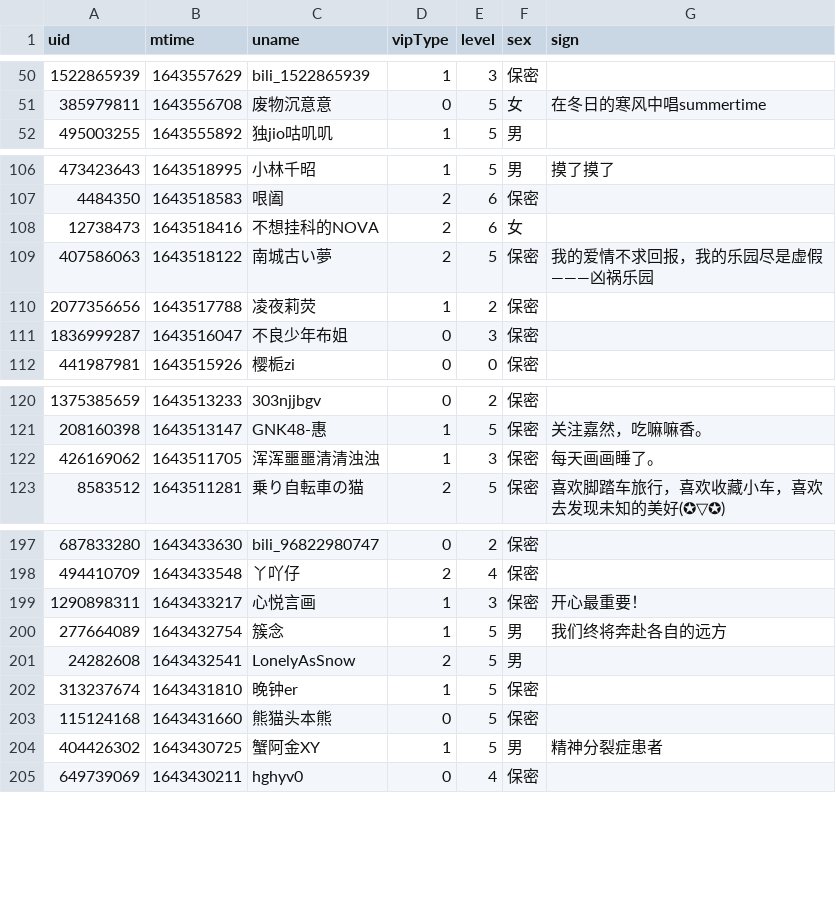
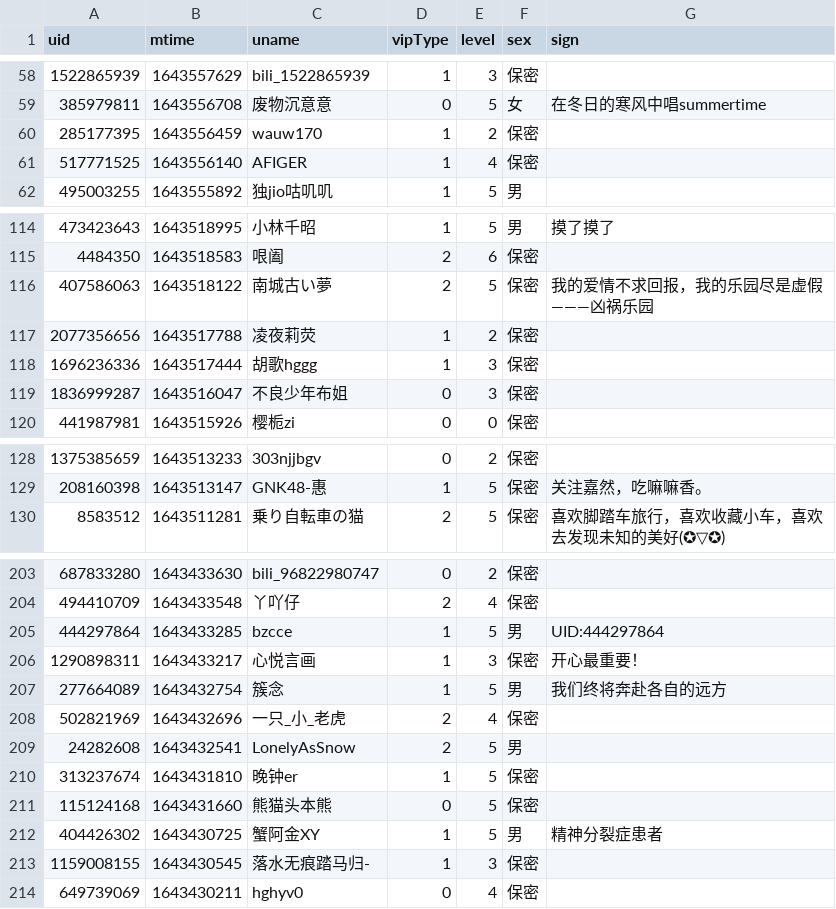
Before and after one commit to Brx86/web, a CSV file: 439916362/朝色泛起之际_.csv, drawn as a sheet; only a part is shown, gaps mark what is left out; removed rows and columns are numbered as before the commit, all else as after; the diff covers the shown part only; the diff names each change by its address in the sheet, - before the commit and + after, or states it on an @@ line.

```diff
--- a/439916362/朝色泛起之际_.csv
+++ b/439916362/朝色泛起之际_.csv
+row 60: 285177395 | 1643556459 | wauw170 | 1 | 2 | 保密
+row 61: 517771525 | 1643556140 | AFIGER | 1 | 4 | 保密
-row 108: 12738473 | 1643518416 | 不想挂科的NOVA | 2 | 6 | 女
+row 118: 1696236336 | 1643517444 | 胡歌hggg | 1 | 3 | 保密
-row 122: 426169062 | 1643511705 | 浑浑噩噩清清浊浊 | 1 | 3 | 保密 | 每天画画睡了。
+row 205: 444297864 | 1643433285 | bzcce | 1 | 5 | 男 | UID:444297864
+row 208: 502821969 | 1643432696 | 一只_小_老虎 | 2 | 4 | 保密
+row 213: 1159008155 | 1643430545 | 落水无痕踏马归- | 1 | 3 | 保密
```
Also changed, not shown: 10 added rows and 14 removed rows elsewhere in this file, 172809260/晨露ZLQ.csv, 25773550/Ayatale.csv, 3 other files.
